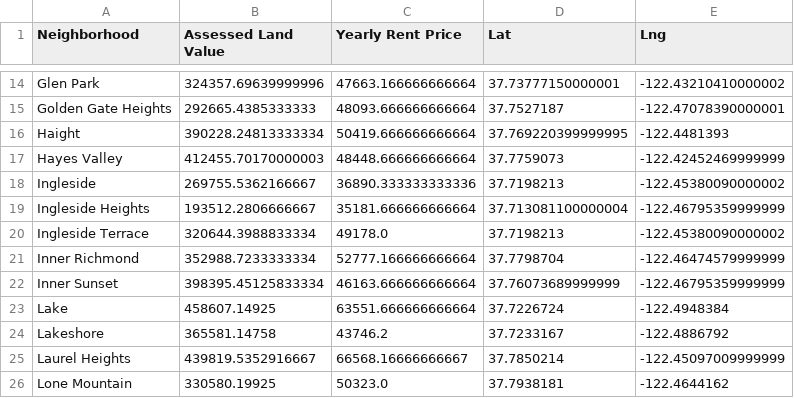
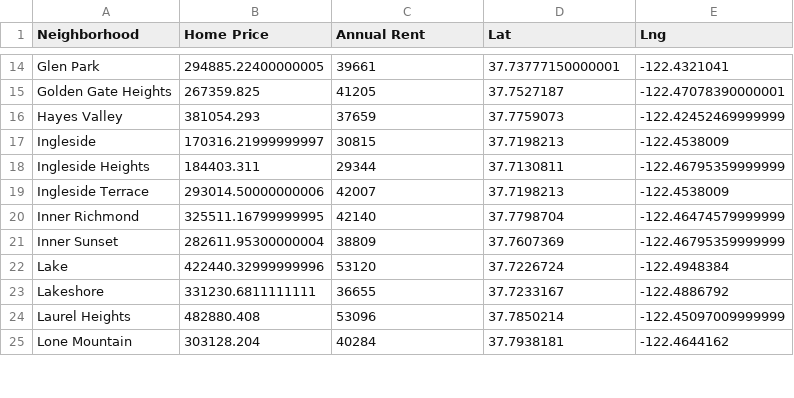
Before and after one commit to rochiecuevas/shared_accommodations, a CSV file: Data/hp_and_rent_grouped.csv, drawn as a sheet; only a part is shown, gaps mark what is left out; removed rows and columns are numbered as before the commit, all else as after; the diff covers the shown part only; the diff names each change by its address in the sheet, - before the commit and + after, or states it on an @@ line.

```diff
--- a/Data/hp_and_rent_grouped.csv
+++ b/Data/hp_and_rent_grouped.csv
-B1: Assessed Land Value
+B1: Home Price
-C1: Yearly Rent Price
+C1: Annual Rent
-B14 (Home Price): 324357.69639999996
+B14 (Home Price): 294885.22400000005
-C14 (Annual Rent): 47663.166666666664
+C14 (Annual Rent): 39661
-E14 (Lng): -122.43210410000002
+E14 (Lng): -122.4321041
-B15 (Home Price): 292665.4385333333
+B15 (Home Price): 267359.825
-C15 (Annual Rent): 48093.666666666664
+C15 (Annual Rent): 41205
-row 16: Haight | 390228.24813333334 | 50419.666666666664 | 37.769220399999995 | -122.4481393
-B16 (Home Price): 412455.70170000003
+B16 (Home Price): 381054.293
-C16 (Annual Rent): 48448.666666666664
+C16 (Annual Rent): 37659
-B17 (Home Price): 269755.5362166667
+B17 (Home Price): 170316.21999999997
-C17 (Annual Rent): 36890.333333333336
+C17 (Annual Rent): 30815
-E17 (Lng): -122.45380090000002
+E17 (Lng): -122.4538009
-B18 (Home Price): 193512.2806666667
+B18 (Home Price): 184403.311
-C18 (Annual Rent): 35181.666666666664
+C18 (Annual Rent): 29344
-D18 (Lat): 37.713081100000004
+D18 (Lat): 37.7130811
-B19 (Home Price): 320644.3988833334
+B19 (Home Price): 293014.50000000006
-C19 (Annual Rent): 49178.0
+C19 (Annual Rent): 42007
-E19 (Lng): -122.45380090000002
+E19 (Lng): -122.4538009
-B20 (Home Price): 352988.7233333334
+B20 (Home Price): 325511.16799999995
-C20 (Annual Rent): 52777.166666666664
+C20 (Annual Rent): 42140
-B21 (Home Price): 398395.45125833334
+B21 (Home Price): 282611.95300000004
-C21 (Annual Rent): 46163.666666666664
+C21 (Annual Rent): 38809
-D21 (Lat): 37.76073689999999
+D21 (Lat): 37.7607369
-B22 (Home Price): 458607.14925
+B22 (Home Price): 422440.32999999996
-C22 (Annual Rent): 63551.666666666664
+C22 (Annual Rent): 53120
-B23 (Home Price): 365581.14758
+B23 (Home Price): 331230.6811111111
-C23 (Annual Rent): 43746.2
+C23 (Annual Rent): 36655
-B24 (Home Price): 439819.5352916667
+B24 (Home Price): 482880.408
-C24 (Annual Rent): 66568.16666666667
+C24 (Annual Rent): 53096
-B25 (Home Price): 330580.19925
+B25 (Home Price): 303128.204
-C25 (Annual Rent): 50323.0
+C25 (Annual Rent): 40284
```
Also changed, not shown: 2 removed rows and 125 edited cells elsewhere in this file, 1 other file.
